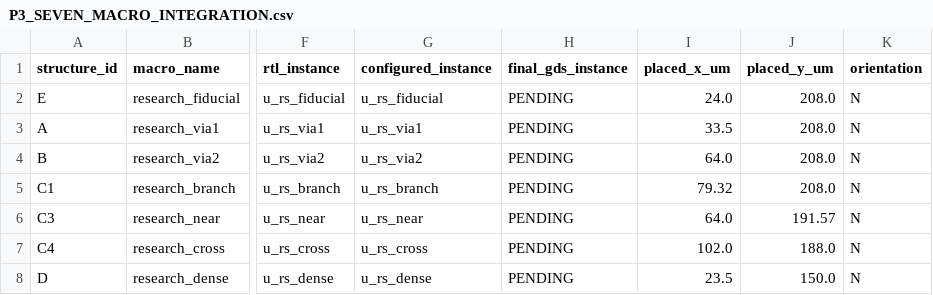
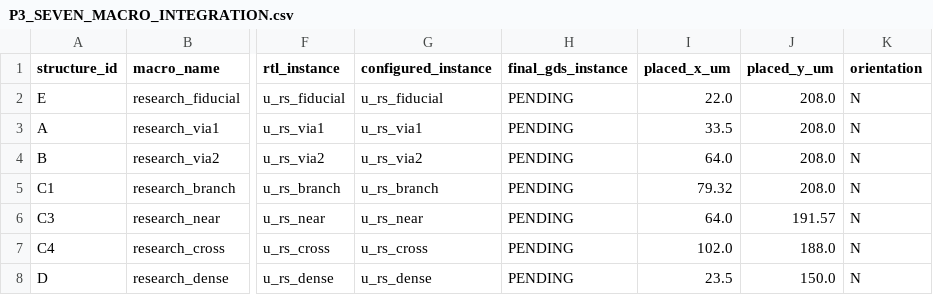
Before and after one commit to jiahao-plus/tt-counter, a CSV file: v2_validation/P3_SEVEN_MACRO_INTEGRATION.csv, drawn as a sheet; only a part is shown, gaps mark what is left out; the diff names each change by its address in the sheet, - before the commit and + after, or states it on an @@ line.

```diff
--- a/v2_validation/P3_SEVEN_MACRO_INTEGRATION.csv
+++ b/v2_validation/P3_SEVEN_MACRO_INTEGRATION.csv
-I2 (placed_x_um): 24.0
+I2 (placed_x_um): 22.0
```
Also changed, not shown: v2_validation/P3_MACRO_BBOX.csv, 34 other files.
